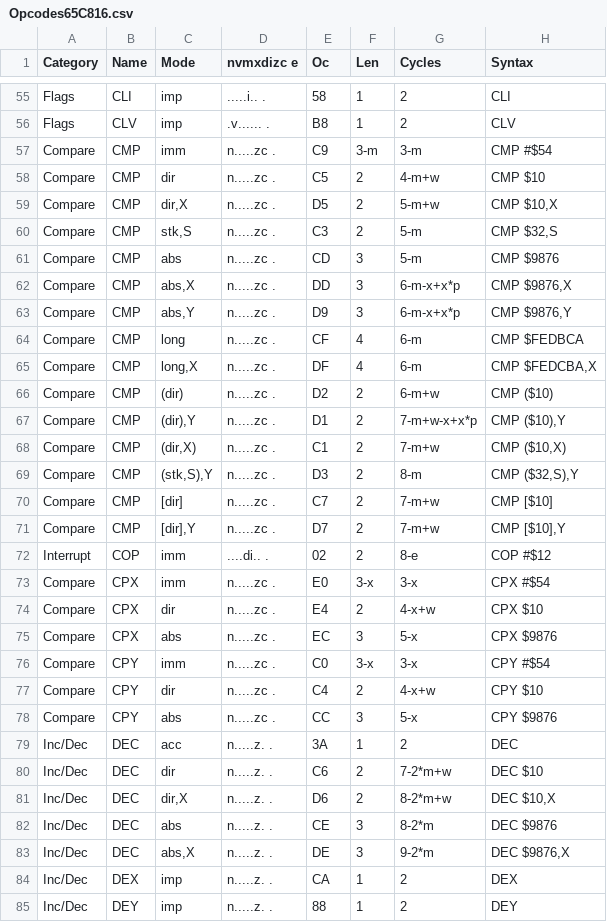
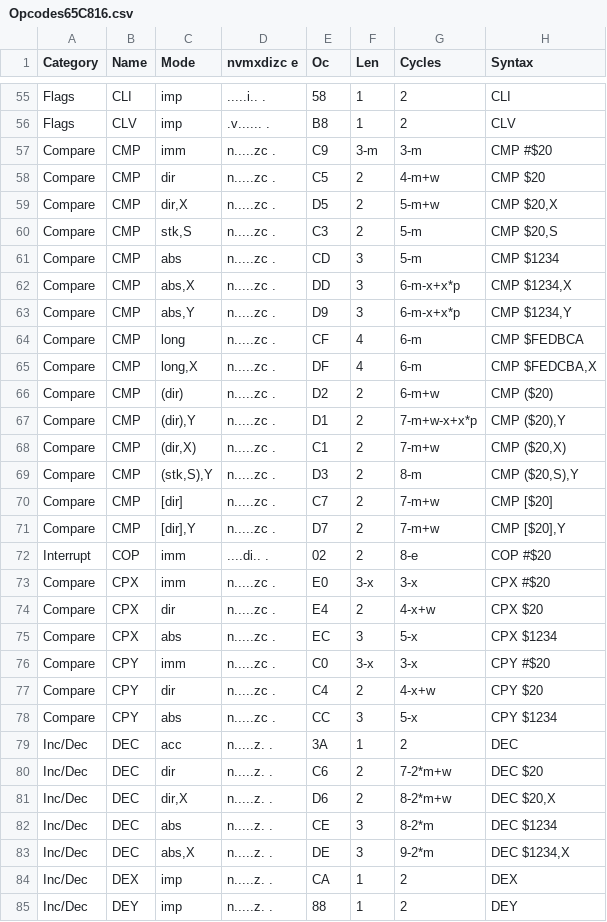
Before and after one commit to tomxp411/opcode-table-maker, a CSV file: CSV/Opcodes65C816.csv, drawn as a sheet; only a part is shown, gaps mark what is left out; the diff covers the shown part only.

```diff
--- a/CSV/Opcodes65C816.csv
+++ b/CSV/Opcodes65C816.csv
@@ -56,29 +56,29 @@ Flags,CLI,imp,.....i.. .,58,1,2,CLI
 Flags,CLV,imp,.v...... .,B8,1,2,CLV
-Compare,CMP,imm,n.....zc .,C9,3-m,3-m,CMP #$54
-Compare,CMP,dir,n.....zc .,C5,2,4-m+w,CMP $10
-Compare,CMP,"dir,X",n.....zc .,D5,2,5-m+w,"CMP $10,X"
-Compare,CMP,"stk,S",n.....zc .,C3,2,5-m,"CMP $32,S"
-Compare,CMP,abs,n.....zc .,CD,3,5-m,CMP $9876
-Compare,CMP,"abs,X",n.....zc .,DD,3,6-m-x+x*p,"CMP $9876,X"
-Compare,CMP,"abs,Y",n.....zc .,D9,3,6-m-x+x*p,"CMP $9876,Y"
+Compare,CMP,imm,n.....zc .,C9,3-m,3-m,CMP #$20
+Compare,CMP,dir,n.....zc .,C5,2,4-m+w,CMP $20
+Compare,CMP,"dir,X",n.....zc .,D5,2,5-m+w,"CMP $20,X"
+Compare,CMP,"stk,S",n.....zc .,C3,2,5-m,"CMP $20,S"
+Compare,CMP,abs,n.....zc .,CD,3,5-m,CMP $1234
+Compare,CMP,"abs,X",n.....zc .,DD,3,6-m-x+x*p,"CMP $1234,X"
+Compare,CMP,"abs,Y",n.....zc .,D9,3,6-m-x+x*p,"CMP $1234,Y"
 Compare,CMP,long,n.....zc .,CF,4,6-m,CMP $FEDBCA
 Compare,CMP,"long,X",n.....zc .,DF,4,6-m,"CMP $FEDCBA,X"
-Compare,CMP,(dir),n.....zc .,D2,2,6-m+w,CMP ($10)
-Compare,CMP,"(dir),Y",n.....zc .,D1,2,7-m+w-x+x*p,"CMP ($10),Y"
-Compare,CMP,"(dir,X)",n.....zc .,C1,2,7-m+w,"CMP ($10,X)"
-Compare,CMP,"(stk,S),Y",n.....zc .,D3,2,8-m,"CMP ($32,S),Y"
-Compare,CMP,[dir],n.....zc .,C7,2,7-m+w,CMP [$10]
-Compare,CMP,"[dir],Y",n.....zc .,D7,2,7-m+w,"CMP [$10],Y"
-Interrupt,COP,imm,....di.. .,02,2,8-e,COP #$12
-Compare,CPX,imm,n.....zc .,E0,3-x,3-x,CPX #$54
-Compare,CPX,dir,n.....zc .,E4,2,4-x+w,CPX $10
-Compare,CPX,abs,n.....zc .,EC,3,5-x,CPX $9876
-Compare,CPY,imm,n.....zc .,C0,3-x,3-x,CPY #$54
-Compare,CPY,dir,n.....zc .,C4,2,4-x+w,CPY $10
-Compare,CPY,abs,n.....zc .,CC,3,5-x,CPY $9876
+Compare,CMP,(dir),n.....zc .,D2,2,6-m+w,CMP ($20)
+Compare,CMP,"(dir),Y",n.....zc .,D1,2,7-m+w-x+x*p,"CMP ($20),Y"
+Compare,CMP,"(dir,X)",n.....zc .,C1,2,7-m+w,"CMP ($20,X)"
+Compare,CMP,"(stk,S),Y",n.....zc .,D3,2,8-m,"CMP ($20,S),Y"
+Compare,CMP,[dir],n.....zc .,C7,2,7-m+w,CMP [$20]
+Compare,CMP,"[dir],Y",n.....zc .,D7,2,7-m+w,"CMP [$20],Y"
+Interrupt,COP,imm,....di.. .,02,2,8-e,COP #$20
+Compare,CPX,imm,n.....zc .,E0,3-x,3-x,CPX #$20
+Compare,CPX,dir,n.....zc .,E4,2,4-x+w,CPX $20
+Compare,CPX,abs,n.....zc .,EC,3,5-x,CPX $1234
+Compare,CPY,imm,n.....zc .,C0,3-x,3-x,CPY #$20
+Compare,CPY,dir,n.....zc .,C4,2,4-x+w,CPY $20
+Compare,CPY,abs,n.....zc .,CC,3,5-x,CPY $1234
 Inc/Dec,DEC,acc,n.....z. .,3A,1,2,DEC
-Inc/Dec,DEC,dir,n.....z. .,C6,2,7-2*m+w,DEC $10
-Inc/Dec,DEC,"dir,X",n.....z. .,D6,2,8-2*m+w,"DEC $10,X"
-Inc/Dec,DEC,abs,n.....z. .,CE,3,8-2*m,DEC $9876
-Inc/Dec,DEC,"abs,X",n.....z. .,DE,3,9-2*m,"DEC $9876,X"
+Inc/Dec,DEC,dir,n.....z. .,C6,2,7-2*m+w,DEC $20
+Inc/Dec,DEC,"dir,X",n.....z. .,D6,2,8-2*m+w,"DEC $20,X"
+Inc/Dec,DEC,abs,n.....z. .,CE,3,8-2*m,DEC $1234
+Inc/Dec,DEC,"abs,X",n.....z. .,DE,3,9-2*m,"DEC $1234,X"
 Inc/Dec,DEX,imp,n.....z. .,CA,1,2,DEX
```
Also changed, not shown: 152 edited cells elsewhere in this file, CSV/Groups65C816.csv, 5 other files.
